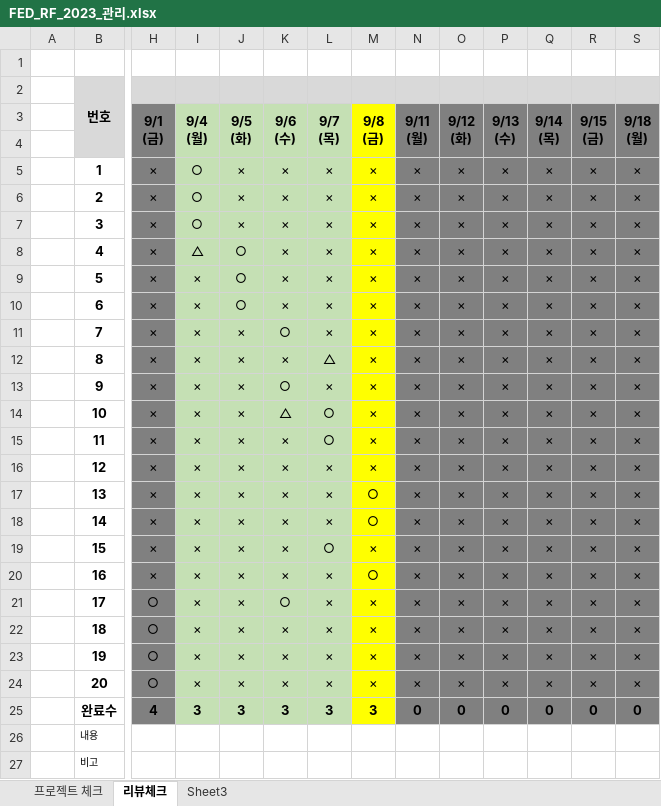
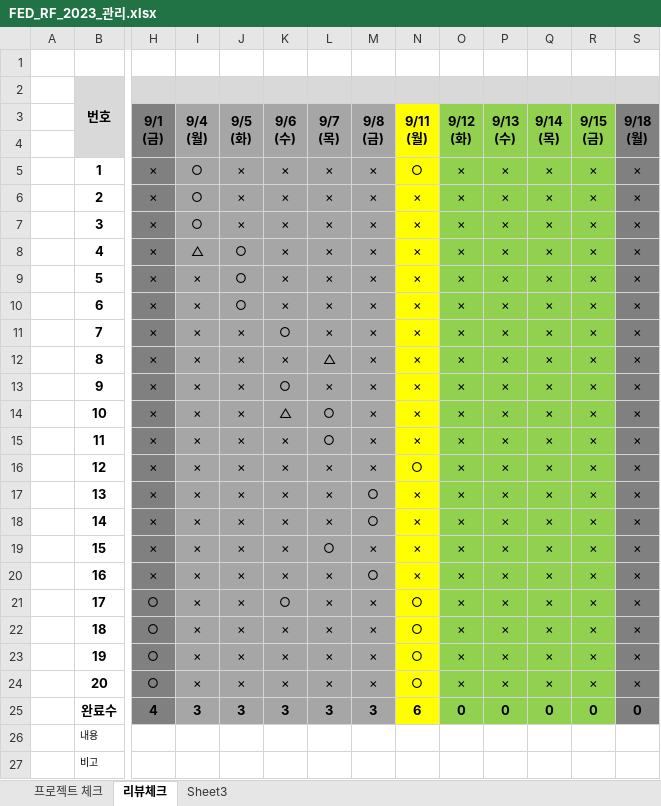
Before and after one commit to tombap8/FED-RF-2023-TOM, an Excel workbook: 999.학생자료/FED_RF_2023_관리.xlsx, sheet 리뷰체크, drawn as a sheet; only a part is shown, gaps mark what is left out; values as stored, in another font and other column widths than the file's, no borders; the diff names each change by its address in the sheet, - before the commit and + after, or states it on an @@ line.

Commit message:
Update FED_RF_2023_관리.xlsx

```diff
--- a/999.학생자료/FED_RF_2023_관리.xlsx (sheet 리뷰체크)
+++ b/999.학생자료/FED_RF_2023_관리.xlsx (sheet 리뷰체크)
-I3:L25 fill: #C5E0B4
+I3:L25 fill: #A6A6A6
-M3:M25 fill: #FFFF00
+M3:M25 fill: #A6A6A6
-N3:N25 fill: #808080
+N3:N25 fill: #FFFF00
-O3:R25 fill: #808080
+O3:R25 fill: #92D050
-N5: ×
+N5: ○
-N16: ×
+N16: ○
-N21:N24: ×
+N21:N24: ○
-N25: 0
+N25: 6
```
